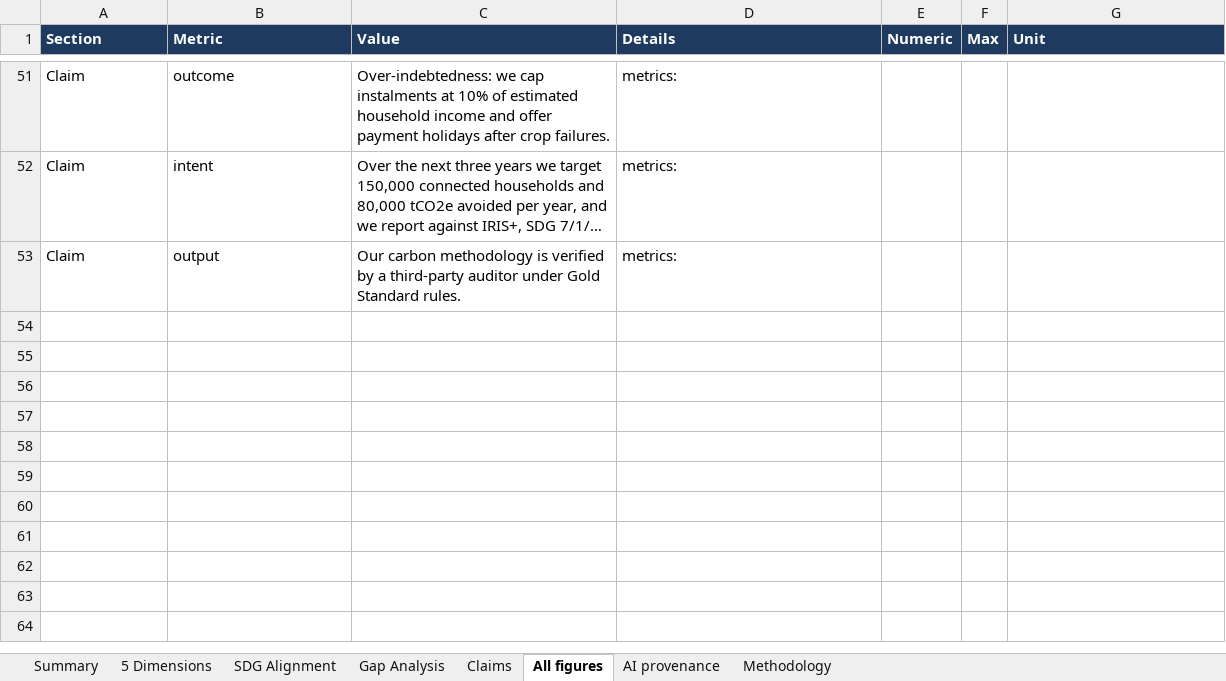
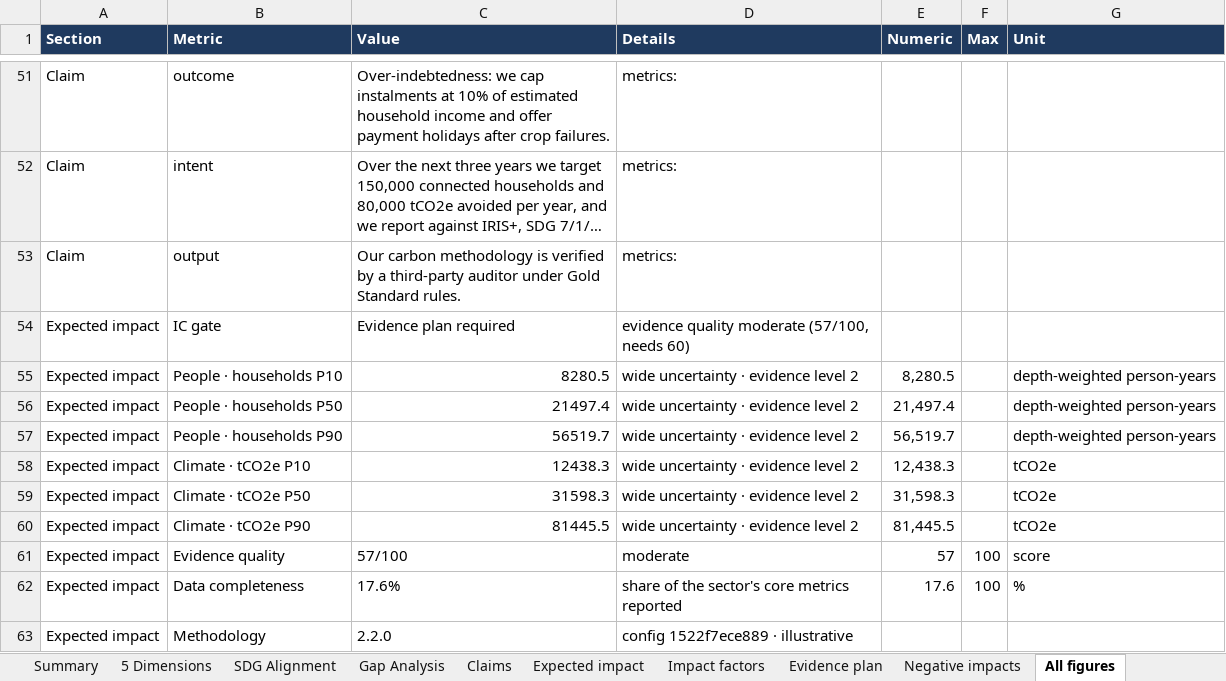
Before and after one commit to joejoe168168/impact-vision, an Excel workbook: demo/sunpath_energy_ltd/sunpath_energy_ltd_data.xlsx, sheet All figures, drawn as a sheet; only a part is shown, gaps mark what is left out; long unchanged cells end in …; values as stored, in another font and other column widths than the file's, no borders; the diff covers the shown part only; the diff names each change by its address in the sheet, - before the commit and + after, or states it on an @@ line.

```diff
--- a/demo/sunpath_energy_ltd/sunpath_energy_ltd_data.xlsx (sheet All figures)
+++ b/demo/sunpath_energy_ltd/sunpath_energy_ltd_data.xlsx (sheet All figures)
+sheet tab: Expected impact
+sheet tab: Impact factors
+sheet tab: Evidence plan
+sheet tab: Negative impacts
+row 54: Expected impact | IC gate | Evidence plan required | evidence quality moderate (57/100, needs 60)
+row 55: Expected impact | People · households P10 | 8280.5 | wide uncertainty · evidence level 2 | 8,280.5 |  | depth-weighted person-years
+row 56: Expected impact | People · households P50 | 21497.4 | wide uncertainty · evidence level 2 | 21,497.4 |  | depth-weighted person-years
+row 57: Expected impact | People · households P90 | 56519.7 | wide uncertainty · evidence level 2 | 56,519.7 |  | depth-weighted person-years
+row 58: Expected impact | Climate · tCO2e P10 | 12438.3 | wide uncertainty · evidence level 2 | 12,438.3 |  | tCO2e
+row 59: Expected impact | Climate · tCO2e P50 | 31598.3 | wide uncertainty · evidence level 2 | 31,598.3 |  | tCO2e
+row 60: Expected impact | Climate · tCO2e P90 | 81445.5 | wide uncertainty · evidence level 2 | 81,445.5 |  | tCO2e
+row 61: Expected impact | Evidence quality | 57/100 | moderate | 57 | 100 | score
+row 62: Expected impact | Data completeness | 17.6% | share of the sector's core metrics reported | 17.6 | 100 | %
+row 63: Expected impact | Methodology | 2.2.0 | config 1522f7ece889 · illustrative
```
Also changed, not shown: 10 added rows and 2 edited cells elsewhere in this sheet, sheet AI provenance, sheet Summary, sheet Methodology, other sheet tabs, demo/brightpath_finance/brightpath_finance_data.xlsx, demo/kampung_makmur_sdn_bhd/kampung_makmur_sdn_bhd_data.xlsx, 53 other files.
